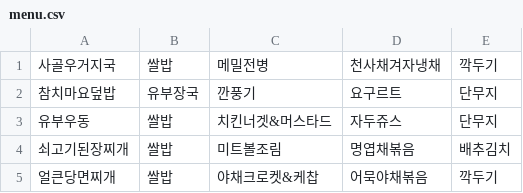
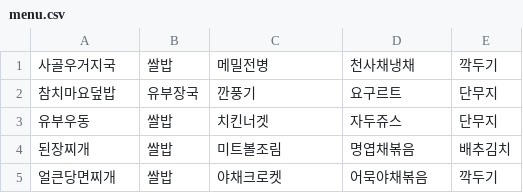
Before and after one commit to wonsangcju/Reservation, a CSV file: menu/menu.csv, drawn as a sheet.

Commit message:
식단 수정

```diff
--- a/menu/menu.csv
+++ b/menu/menu.csv
@@ -1,5 +1,5 @@
-사골우거지국,쌀밥,메밀전병,천사채겨자냉채,깍두기
+사골우거지국,쌀밥,메밀전병,천사채냉채,깍두기
 참치마요덮밥,유부장국,깐풍기,요구르트,단무지
-유부우동,쌀밥,치킨너겟&머스타드,자두쥬스,단무지
-쇠고기된장찌개,쌀밥,미트볼조림,명엽채볶음,배추김치
-얼큰당면찌개,쌀밥,야채크로켓&케찹,어묵야채볶음,깍두기
+유부우동,쌀밥,치킨너겟,자두쥬스,단무지
+된장찌개,쌀밥,미트볼조림,명엽채볶음,배추김치
+얼큰당면찌개,쌀밥,야채크로켓,어묵야채볶음,깍두기
```
